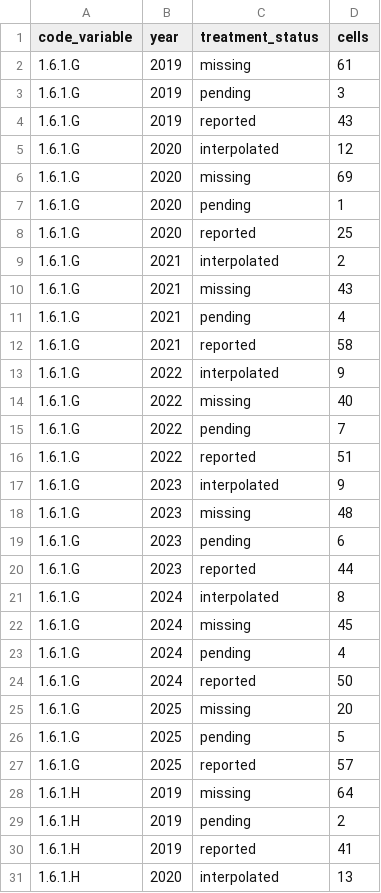
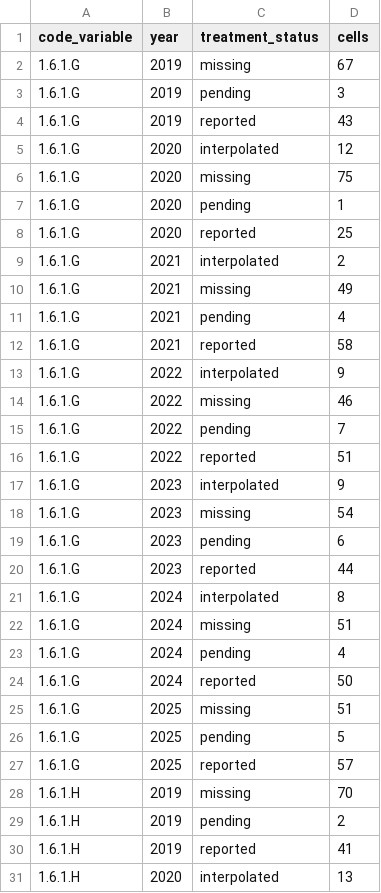
Before and after one commit to inspercidades/data-pemob, a CSV file: data/pemob_treatment_counts.csv, drawn as a sheet; only a part is shown; the diff covers the shown part only.

```diff
--- a/data/pemob_treatment_counts.csv
+++ b/data/pemob_treatment_counts.csv
@@ -1,3 +1,3 @@
 code_variable,year,treatment_status,cells
-1.6.1.G,2019,missing,61
+1.6.1.G,2019,missing,67
 1.6.1.G,2019,pending,3
@@ -5,3 +5,3 @@ code_variable,year,treatment_status,cells
 1.6.1.G,2020,interpolated,12
-1.6.1.G,2020,missing,69
+1.6.1.G,2020,missing,75
 1.6.1.G,2020,pending,1
@@ -9,3 +9,3 @@ code_variable,year,treatment_status,cells
 1.6.1.G,2021,interpolated,2
-1.6.1.G,2021,missing,43
+1.6.1.G,2021,missing,49
 1.6.1.G,2021,pending,4
@@ -13,3 +13,3 @@ code_variable,year,treatment_status,cells
 1.6.1.G,2022,interpolated,9
-1.6.1.G,2022,missing,40
+1.6.1.G,2022,missing,46
 1.6.1.G,2022,pending,7
@@ -17,3 +17,3 @@ code_variable,year,treatment_status,cells
 1.6.1.G,2023,interpolated,9
-1.6.1.G,2023,missing,48
+1.6.1.G,2023,missing,54
 1.6.1.G,2023,pending,6
@@ -21,9 +21,9 @@ code_variable,year,treatment_status,cells
 1.6.1.G,2024,interpolated,8
-1.6.1.G,2024,missing,45
+1.6.1.G,2024,missing,51
 1.6.1.G,2024,pending,4
 1.6.1.G,2024,reported,50
-1.6.1.G,2025,missing,20
+1.6.1.G,2025,missing,51
 1.6.1.G,2025,pending,5
 1.6.1.G,2025,reported,57
-1.6.1.H,2019,missing,64
+1.6.1.H,2019,missing,70
 1.6.1.H,2019,pending,2
```
Also changed, not shown: 13 edited cells elsewhere in this file, 3 other files.
